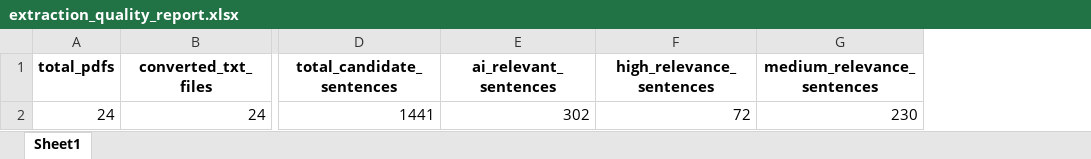
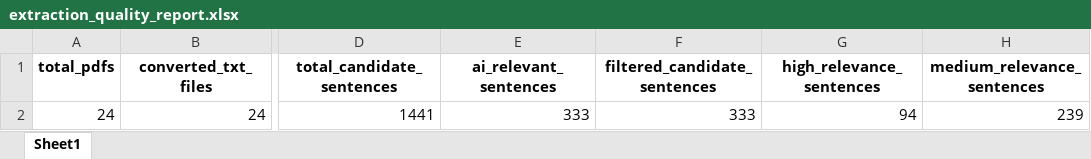
Before and after one commit to shizaishiwo323/ethanol_pathway_mining, an Excel workbook: 04_extract_results/extraction_quality_report.xlsx, sheet Sheet1, drawn as a sheet; only a part is shown, gaps mark what is left out; values as stored, in another font and other column widths than the file's, no borders; addresses are those after the commit; the diff names each change by its address in the sheet, - before the commit and + after, or states it on an @@ line.

```diff
--- a/04_extract_results/extraction_quality_report.xlsx (sheet Sheet1)
+++ b/04_extract_results/extraction_quality_report.xlsx (sheet Sheet1)
+column F (filtered_candidate_sentences), row 2: 333
-E2 (ai_relevant_sentences): 302
+E2 (ai_relevant_sentences): 333
-G2 (high_relevance_sentences): 72
+G2 (high_relevance_sentences): 94
-H2 (medium_relevance_sentences): 230
+H2 (medium_relevance_sentences): 239
```
Also changed, not shown: 7 other files.
